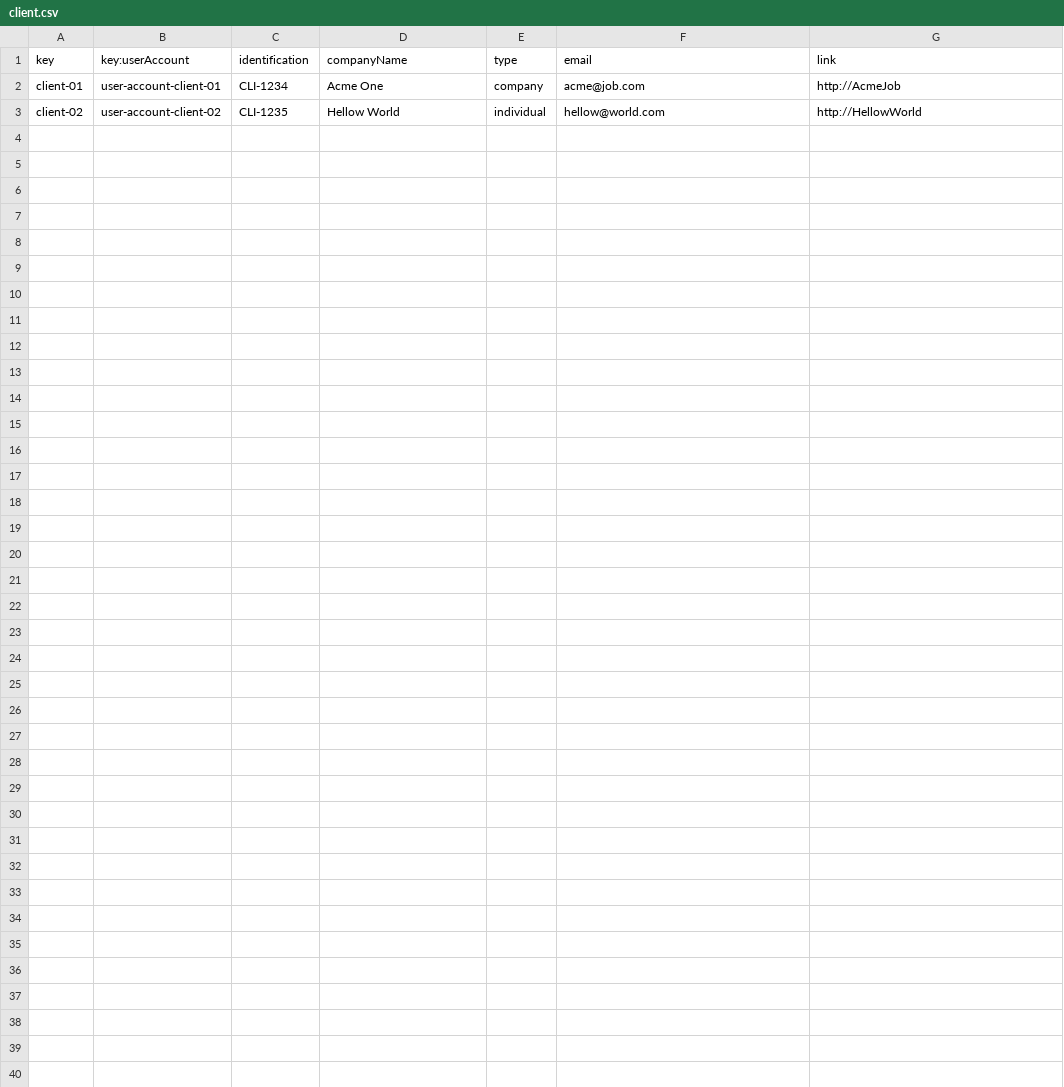
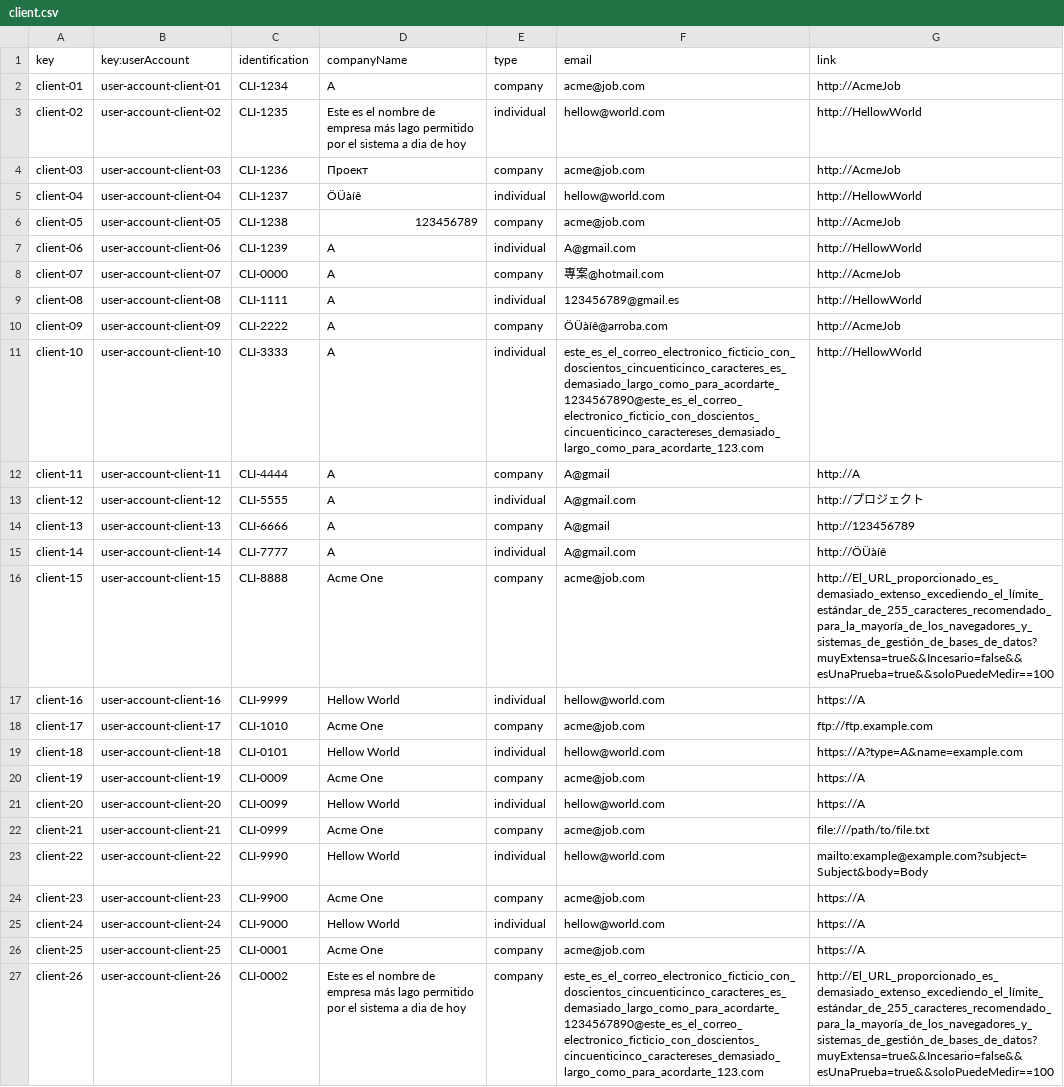
Before and after one commit to Luis-Giraldo-Santiago3/Acme-SF-D04, a CSV file: src/main/webapp/WEB-INF/resources/sample-data/client.csv, drawn as a sheet; the diff names each change by its address in the sheet, - before the commit and + after, or states it on an @@ line.

Commit message:
Fix: Añade clientes
Se ñaden clientes el CSV

Refs #15

```diff
--- a/src/main/webapp/WEB-INF/resources/sample-data/client.csv
+++ b/src/main/webapp/WEB-INF/resources/sample-data/client.csv
-D2 (companyName): Acme One
+D2 (companyName): A
-D3 (companyName): Hellow World
+D3 (companyName): Este es el nombre de empresa más lago permitido por el sistema a dia de hoy
+row 4: client-03 | user-account-client-03 | CLI-1236 | Проект | company | acme@job.com | http://AcmeJob
+row 5: client-04 | user-account-client-04 | CLI-1237 | ÖÜàíê | individual | hellow@world.com | http://HellowWorld
+row 6: client-05 | user-account-client-05 | CLI-1238 | 123456789 | company | acme@job.com | http://AcmeJob
+row 7: client-06 | user-account-client-06 | CLI-1239 | A | individual | A@gmail.com | http://HellowWorld
+row 8: client-07 | user-account-client-07 | CLI-0000 | A | company | 專案@hotmail.com | http://AcmeJob
+row 9: client-08 | user-account-client-08 | CLI-1111 | A | individual | 123456789@gmail.es | http://HellowWorld
+row 10: client-09 | user-account-client-09 | CLI-2222 | A | company | ÖÜàíê@arroba.com | http://AcmeJob
+row 11: client-10 | user-account-client-10 | CLI-3333 | A | individual | este_es_el_correo_electronico_ficticio_con_doscientos_cincuenticinco_caracteres_es_demasiado_largo_como_para_acordarte_1234567890@este_es_el_correo_electronico_ficticio_con_doscientos_cincuenticinco_caractereses_demasiado_largo_como_para_acordarte_123.com | http://HellowWorld
+row 12: client-11 | user-account-client-11 | CLI-4444 | A | company | A@gmail | http://A
+row 13: client-12 | user-account-client-12 | CLI-5555 | A | individual | A@gmail.com | http://プロジェクト
+row 14: client-13 | user-account-client-13 | CLI-6666 | A | company | A@gmail | http://123456789
+row 15: client-14 | user-account-client-14 | CLI-7777 | A | individual | A@gmail.com | http://ÖÜàíê
+row 16: client-15 | user-account-client-15 | CLI-8888 | Acme One | company | acme@job.com | http://El_URL_proporcionado_es_demasiado_extenso_excediendo_el_límite_estándar_de_255_caracteres_recomendado_para_la_mayoría_de_los_navegadores_y_sistemas_de_gestión_de_bases_de_datos?muyExtensa=true&&Incesario=false&&esUnaPrueba=true&&soloPuedeMedir==100
+row 17: client-16 | user-account-client-16 | CLI-9999 | Hellow World | individual | hellow@world.com | https://A
+row 18: client-17 | user-account-client-17 | CLI-1010 | Acme One | company | acme@job.com | ftp://ftp.example.com
+row 19: client-18 | user-account-client-18 | CLI-0101 | Hellow World | individual | hellow@world.com | https://A?type=A&name=example.com
+row 20: client-19 | user-account-client-19 | CLI-0009 | Acme One | company | acme@job.com | https://A
+row 21: client-20 | user-account-client-20 | CLI-0099 | Hellow World | individual | hellow@world.com | https://A
+row 22: client-21 | user-account-client-21 | CLI-0999 | Acme One | company | acme@job.com | file:///path/to/file.txt
+row 23: client-22 | user-account-client-22 | CLI-9990 | Hellow World | individual | hellow@world.com | mailto:example@example.com?subject=Subject&body=Body
+row 24: client-23 | user-account-client-23 | CLI-9900 | Acme One | company | acme@job.com | https://A
+row 25: client-24 | user-account-client-24 | CLI-9000 | Hellow World | individual | hellow@world.com | https://A
+row 26: client-25 | user-account-client-25 | CLI-0001 | Acme One | company | acme@job.com | https://A
+row 27: client-26 | user-account-client-26 | CLI-0002 | Este es el nombre de empresa más lago permitido por el sistema a dia de hoy | company | este_es_el_correo_electronico_ficticio_con_doscientos_cincuenticinco_caracteres_es_demasiado_largo_como_para_acordarte_1234567890@este_es_el_correo_electronico_ficticio_con_doscientos_cincuenticinco_caractereses_demasiado_largo_como_para_acordarte_123.com | http://El_URL_proporcionado_es_demasiado_extenso_excediendo_el_límite_estándar_de_255_caracteres_recomendado_para_la_mayoría_de_los_navegadores_y_sistemas_de_gestión_de_bases_de_datos?muyExtensa=true&&Incesario=false&&esUnaPrueba=true&&soloPuedeMedir==100
```
Also changed, not shown: src/main/webapp/WEB-INF/resources/sample-data/user-account.csv.
